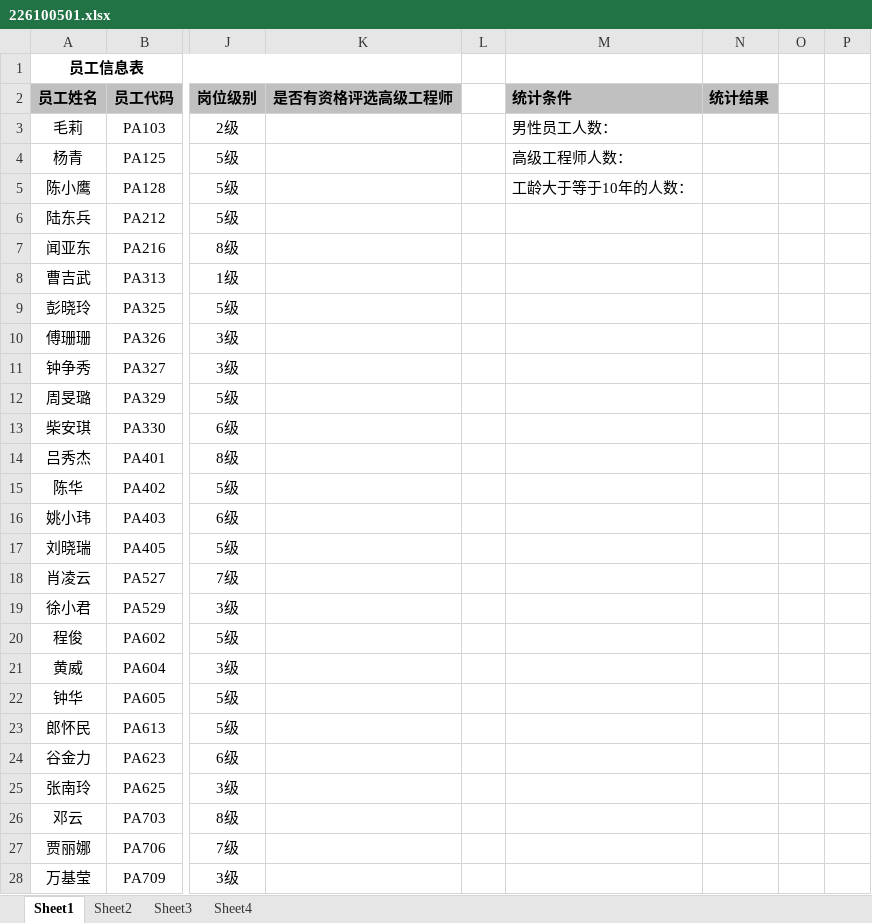
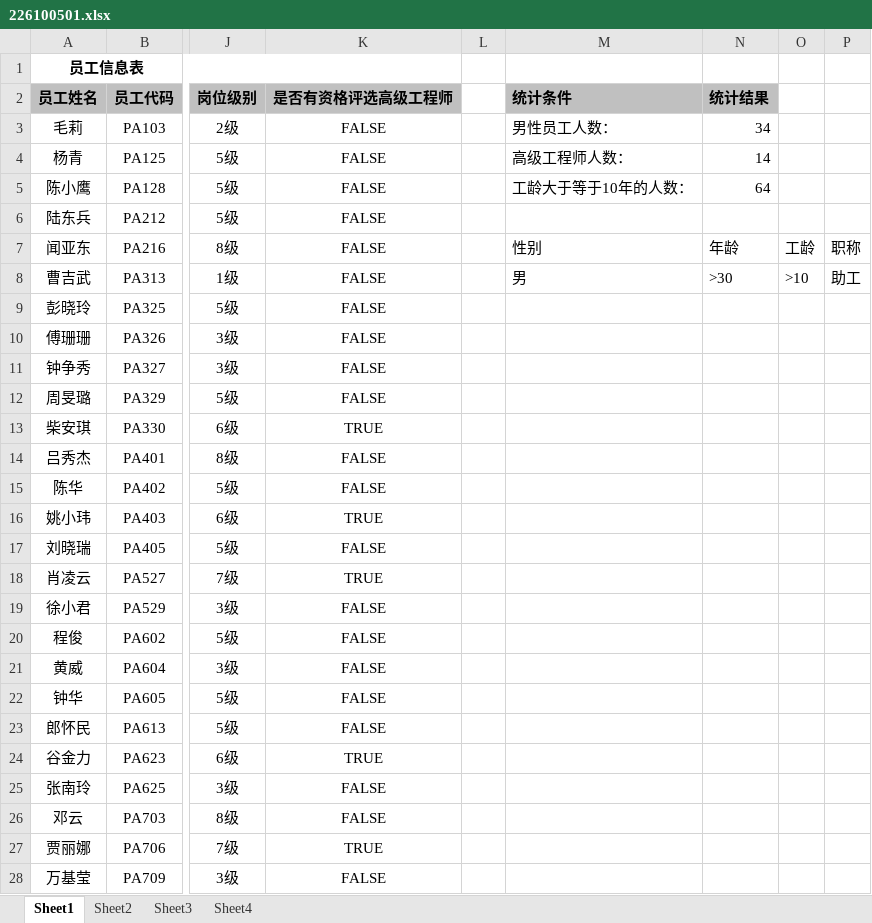
Before and after one commit to foreverlz1111/mymy_python, an Excel workbook: py12/student/226100501.xlsx, sheet Sheet1, drawn as a sheet; only a part is shown, gaps mark what is left out; values as stored, in another font and other column widths than the file's, no borders; the diff covers the shown part only; the diff names each change by its address in the sheet, - before the commit and + after, or states it on an @@ line.

```diff
--- a/py12/student/226100501.xlsx (sheet Sheet1)
+++ b/py12/student/226100501.xlsx (sheet Sheet1)
-K3:K12 (是否有资格评选高级工程师): (empty)
+K3:K12 (是否有资格评选高级工程师): FALSE
-N3 (统计结果): (empty)
+N3 (统计结果): 34
-N4 (统计结果): (empty)
+N4 (统计结果): 14
-N5 (统计结果): (empty)
+N5 (统计结果): 64
-M7 (统计条件): (empty)
+M7 (统计条件): 性别
-N7 (统计结果): (empty)
+N7 (统计结果): 年龄
-O7: (empty)
+O7: 工龄
-P7: (empty)
+P7: 职称
-M8 (统计条件): (empty)
+M8 (统计条件): 男
-N8 (统计结果): (empty)
+N8 (统计结果): >30
-O8: (empty)
+O8: >10
-P8: (empty)
+P8: 助工
-K13 (是否有资格评选高级工程师): (empty)
+K13 (是否有资格评选高级工程师): TRUE
-K14:K15 (是否有资格评选高级工程师): (empty)
+K14:K15 (是否有资格评选高级工程师): FALSE
-K16 (是否有资格评选高级工程师): (empty)
+K16 (是否有资格评选高级工程师): TRUE
-K17 (是否有资格评选高级工程师): (empty)
+K17 (是否有资格评选高级工程师): FALSE
-K18 (是否有资格评选高级工程师): (empty)
+K18 (是否有资格评选高级工程师): TRUE
-K19:K23 (是否有资格评选高级工程师): (empty)
+K19:K23 (是否有资格评选高级工程师): FALSE
-K24 (是否有资格评选高级工程师): (empty)
+K24 (是否有资格评选高级工程师): TRUE
-K25:K26 (是否有资格评选高级工程师): (empty)
+K25:K26 (是否有资格评选高级工程师): FALSE
-K27 (是否有资格评选高级工程师): (empty)
+K27 (是否有资格评选高级工程师): TRUE
-K28 (是否有资格评选高级工程师): (empty)
+K28 (是否有资格评选高级工程师): FALSE
```
Also changed, not shown: 38 edited cells elsewhere in this sheet, sheet Sheet2, sheet Sheet3, charts or pictures, 2 other files.
